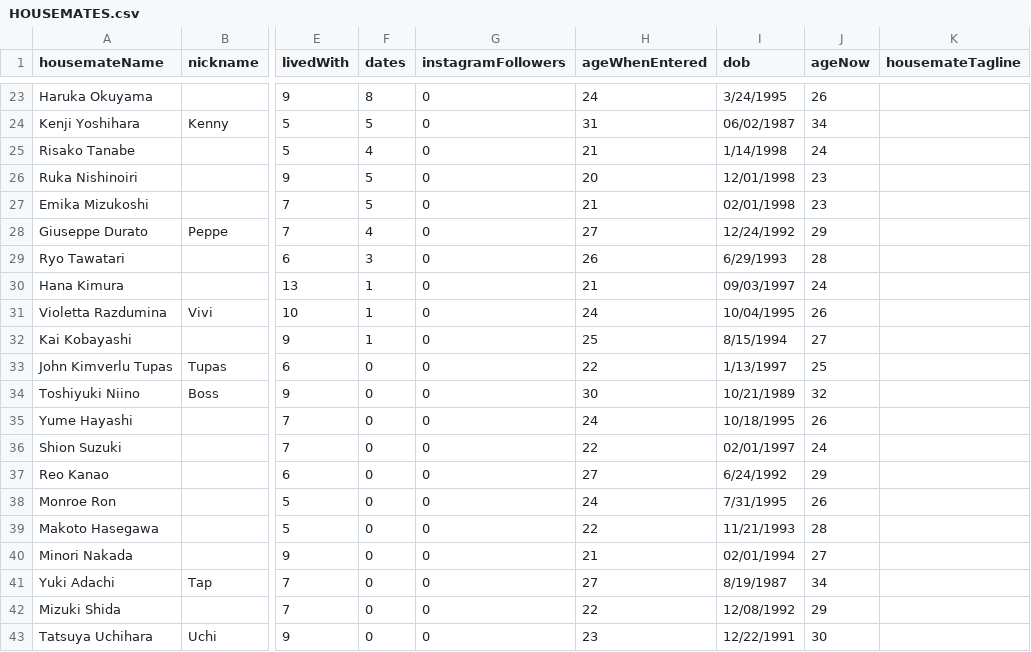
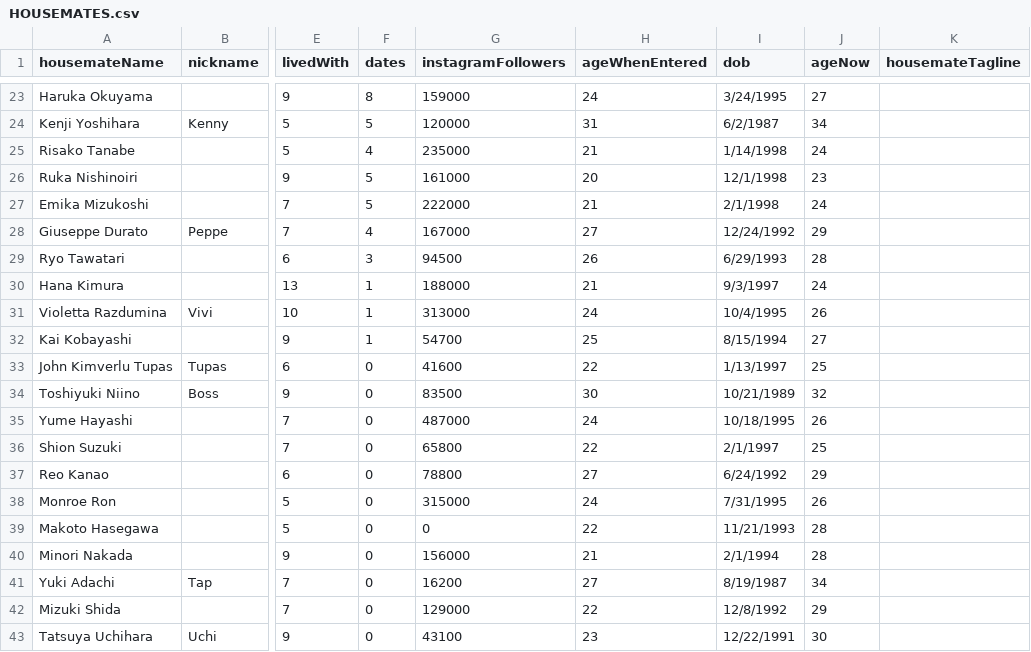
Before and after one commit to danjcooper/terrace-house-game-server, a CSV file: data/HOUSEMATES.csv, drawn as a sheet; only a part is shown, gaps mark what is left out; the diff covers the shown part only; the diff names each change by its address in the sheet, - before the commit and + after, or states it on an @@ line.

```diff
--- a/data/HOUSEMATES.csv
+++ b/data/HOUSEMATES.csv
-G23 (instagramFollowers): 0
+G23 (instagramFollowers): 159000
-J23 (ageNow): 26
+J23 (ageNow): 27
-G24 (instagramFollowers): 0
+G24 (instagramFollowers): 120000
-I24 (dob): 06/02/1987
+I24 (dob): 6/2/1987
-G25 (instagramFollowers): 0
+G25 (instagramFollowers): 235000
-G26 (instagramFollowers): 0
+G26 (instagramFollowers): 161000
-I26 (dob): 12/01/1998
+I26 (dob): 12/1/1998
-G27 (instagramFollowers): 0
+G27 (instagramFollowers): 222000
-I27 (dob): 02/01/1998
+I27 (dob): 2/1/1998
-J27 (ageNow): 23
+J27 (ageNow): 24
-G28 (instagramFollowers): 0
+G28 (instagramFollowers): 167000
-G29 (instagramFollowers): 0
+G29 (instagramFollowers): 94500
-G30 (instagramFollowers): 0
+G30 (instagramFollowers): 188000
-I30 (dob): 09/03/1997
+I30 (dob): 9/3/1997
-G31 (instagramFollowers): 0
+G31 (instagramFollowers): 313000
-I31 (dob): 10/04/1995
+I31 (dob): 10/4/1995
-G32 (instagramFollowers): 0
+G32 (instagramFollowers): 54700
-G33 (instagramFollowers): 0
+G33 (instagramFollowers): 41600
-G34 (instagramFollowers): 0
+G34 (instagramFollowers): 83500
-G35 (instagramFollowers): 0
+G35 (instagramFollowers): 487000
-G36 (instagramFollowers): 0
+G36 (instagramFollowers): 65800
-I36 (dob): 02/01/1997
+I36 (dob): 2/1/1997
-J36 (ageNow): 24
+J36 (ageNow): 25
-G37 (instagramFollowers): 0
+G37 (instagramFollowers): 78800
-G38 (instagramFollowers): 0
+G38 (instagramFollowers): 315000
-G40 (instagramFollowers): 0
+G40 (instagramFollowers): 156000
-I40 (dob): 02/01/1994
+I40 (dob): 2/1/1994
-J40 (ageNow): 27
+J40 (ageNow): 28
-G41 (instagramFollowers): 0
+G41 (instagramFollowers): 16200
-G42 (instagramFollowers): 0
+G42 (instagramFollowers): 129000
-I42 (dob): 12/08/1992
+I42 (dob): 12/8/1992
-G43 (instagramFollowers): 0
+G43 (instagramFollowers): 43100
```
Also changed, not shown: 126 edited cells elsewhere in this file, 3 other files.
